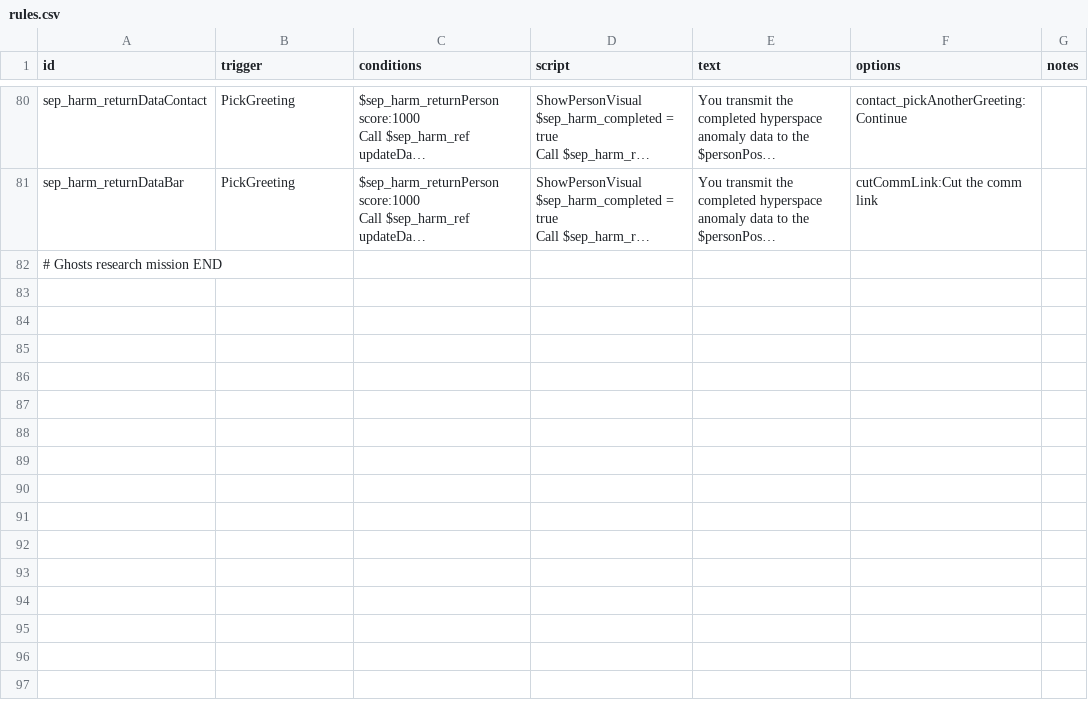
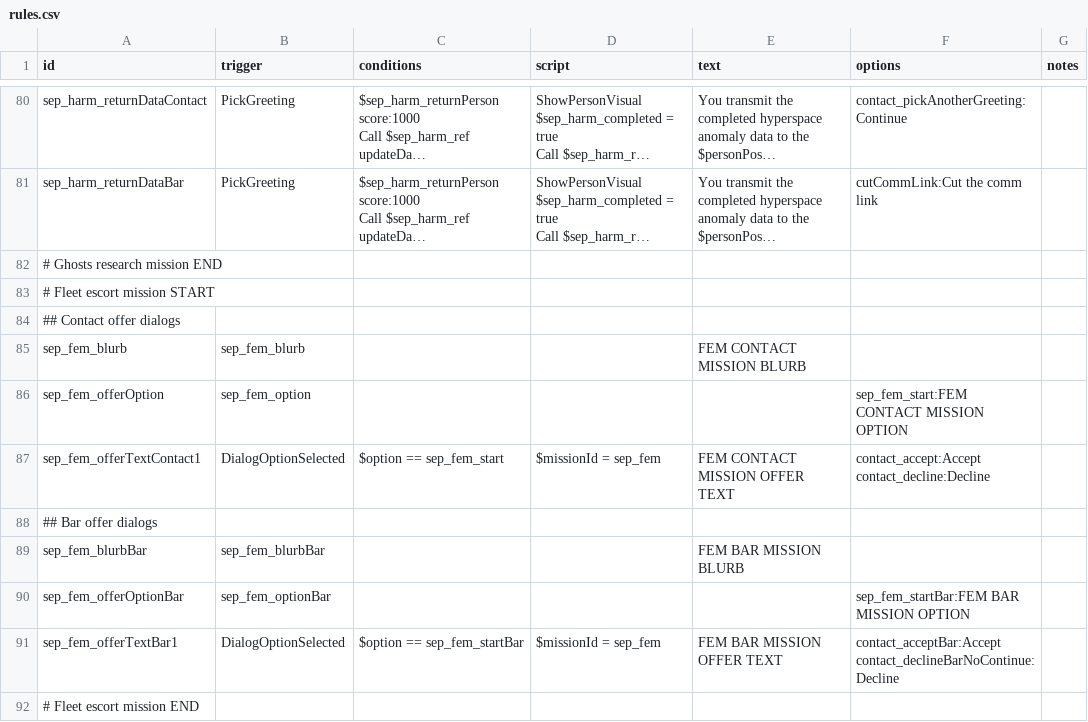
Before and after one commit to AudaxLudos/sector-expansion-pack, a CSV file: data/campaign/rules.csv, drawn as a sheet; only a part is shown, gaps mark what is left out; long unchanged cells end in …; ↵ is a line break in a cell; the diff names each change by its address in the sheet, - before the commit and + after, or states it on an @@ line.

Commit message:
Add initial implementation of fleet escort mission

```diff
--- a/data/campaign/rules.csv
+++ b/data/campaign/rules.csv
+row 83: # Fleet escort mission START
+row 84: ## Contact offer dialogs
+row 85: sep_fem_blurb | sep_fem_blurb |  |  | FEM CONTACT MISSION BLURB
+row 86: sep_fem_offerOption | sep_fem_option |  |  |  | sep_fem_start:FEM CONTACT MISSION OPTION
+row 87: sep_fem_offerTextContact1 | DialogOptionSelected | $option == sep_fem_start | $missionId = sep_fem | FEM CONTACT MISSION OFFER TEXT | contact_accept:Accept ↵ contact_decline:Decline
+row 88: ## Bar offer dialogs
+row 89: sep_fem_blurbBar | sep_fem_blurbBar |  |  | FEM BAR MISSION BLURB
+row 90: sep_fem_offerOptionBar | sep_fem_optionBar |  |  |  | sep_fem_startBar:FEM BAR MISSION OPTION
+row 91: sep_fem_offerTextBar1 | DialogOptionSelected | $option == sep_fem_startBar | $missionId = sep_fem | FEM BAR MISSION OFFER TEXT | contact_acceptBar:Accept ↵ contact_declineBarNoContinue:Decline
+row 92: # Fleet escort mission END
```
Also changed, not shown: data/campaign/bar_events.csv, data/campaign/person_missions.csv, 3 other files.
